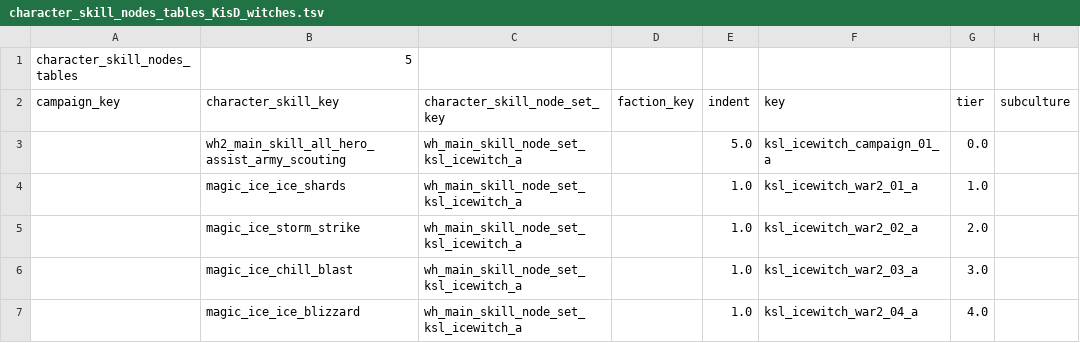
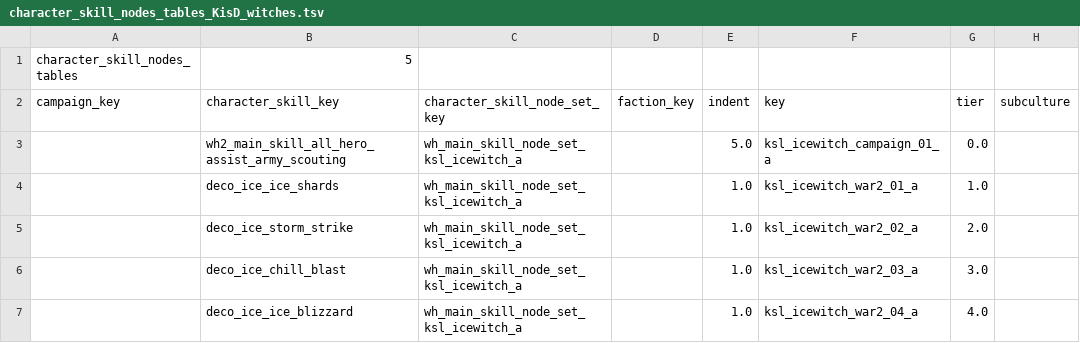
Before and after one commit to ydok4/WonderousWizardLevels, a TSV file: SkillTreeGenerator/DB/Core/Kislev/character_skill_nodes_tables_KisD_witches.tsv, drawn as a sheet; only a part is shown; the diff covers the shown part only; the diff names each change by its address in the sheet, - before the commit and + after, or states it on an @@ line.

```diff
--- a/SkillTreeGenerator/DB/Core/Kislev/character_skill_nodes_tables_KisD_witches.tsv
+++ b/SkillTreeGenerator/DB/Core/Kislev/character_skill_nodes_tables_KisD_witches.tsv
-B4 (character_skill_key): magic_ice_ice_shards
+B4 (character_skill_key): deco_ice_ice_shards
-B5 (character_skill_key): magic_ice_storm_strike
+B5 (character_skill_key): deco_ice_storm_strike
-B6 (character_skill_key): magic_ice_chill_blast
+B6 (character_skill_key): deco_ice_chill_blast
-B7 (character_skill_key): magic_ice_ice_blizzard
+B7 (character_skill_key): deco_ice_ice_blizzard
```
Also changed, not shown: 2 added rows and 12 edited cells elsewhere in this file, SkillTreeGenerator/DB/Core/Kislev/character_skill_level_to_effects_junctions_tables_KisD_icewitch.tsv, SkillTreeGenerator/DB/Core/Kislev/effect_bonus_value_unit_ability_junctions_tables_KisD_icewitch.tsv, 26 other files.
